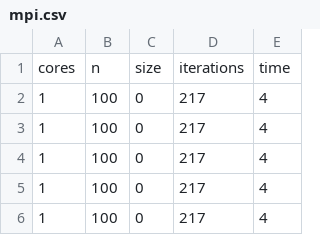
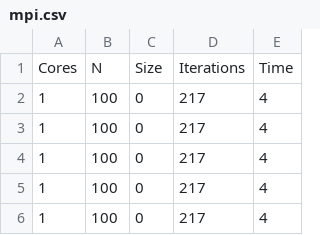
Before and after one commit to JordyAaldering/Parallel-Computing, a CSV file: Project03/Evaluation/mpi.csv, drawn as a sheet; only a part is shown; removed rows and columns are numbered as before the commit, all else as after; the diff names each change by its address in the sheet, - before the commit and + after, or states it on an @@ line.

```diff
--- a/Project03/Evaluation/mpi.csv
+++ b/Project03/Evaluation/mpi.csv
-row 1: cores | n | size | iterations | time
+row 1: Cores | N | Size | Iterations | Time
```
Also changed, not shown: Project03/Evaluation/relax.csv, 1 other file.
